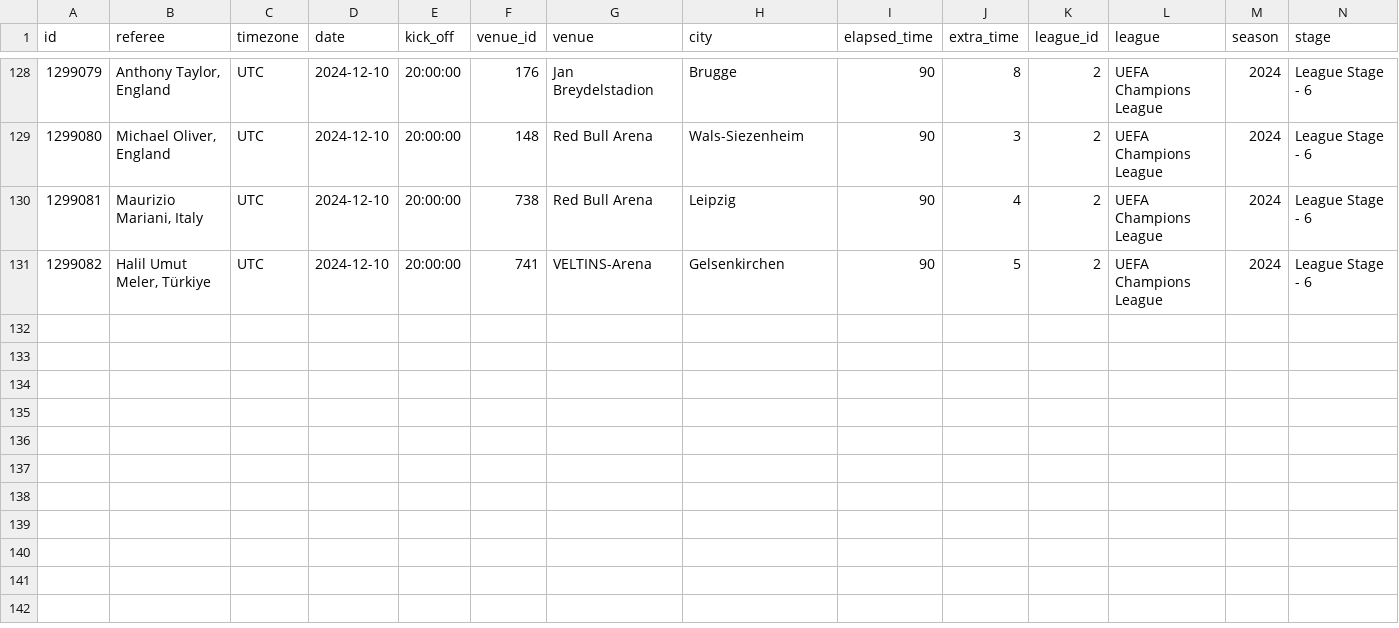
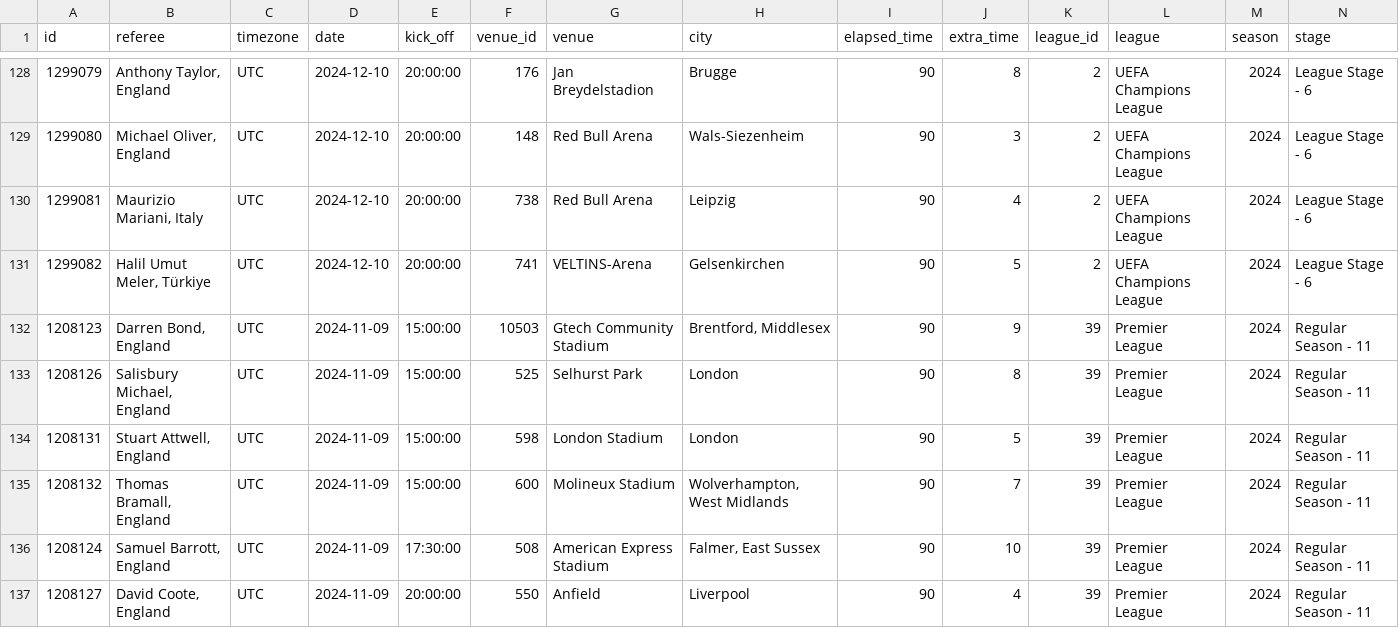
Before and after one commit to SebWae/football-api-data, a CSV file: data/fixtures_selected.csv, drawn as a sheet; only a part is shown, gaps mark what is left out; rows hold the shown columns only; the diff names each change by its address in the sheet, - before the commit and + after, or states it on an @@ line.

Commit message:
registered fixtures 2024-11-09

```diff
--- a/data/fixtures_selected.csv
+++ b/data/fixtures_selected.csv
+row 132: 1208123 | Darren Bond, England | UTC | 2024-11-09 | 15:00:00 | 10503 | Gtech Community Stadium | Brentford, Middlesex | 90 | 9 | 39 | Premier League | 2024 | Regular Season - 11
+row 133: 1208126 | Salisbury Michael, England | UTC | 2024-11-09 | 15:00:00 | 525 | Selhurst Park | London | 90 | 8 | 39 | Premier League | 2024 | Regular Season - 11
+row 134: 1208131 | Stuart Attwell, England | UTC | 2024-11-09 | 15:00:00 | 598 | London Stadium | London | 90 | 5 | 39 | Premier League | 2024 | Regular Season - 11
+row 135: 1208132 | Thomas Bramall, England | UTC | 2024-11-09 | 15:00:00 | 600 | Molineux Stadium | Wolverhampton, West Midlands | 90 | 7 | 39 | Premier League | 2024 | Regular Season - 11
+row 136: 1208124 | Samuel Barrott, England | UTC | 2024-11-09 | 17:30:00 | 508 | American Express Stadium | Falmer, East Sussex | 90 | 10 | 39 | Premier League | 2024 | Regular Season - 11
+row 137: 1208127 | David Coote, England | UTC | 2024-11-09 | 20:00:00 | 550 | Anfield | Liverpool | 90 | 4 | 39 | Premier League | 2024 | Regular Season - 11
```
Also changed, not shown: 2 other files.
